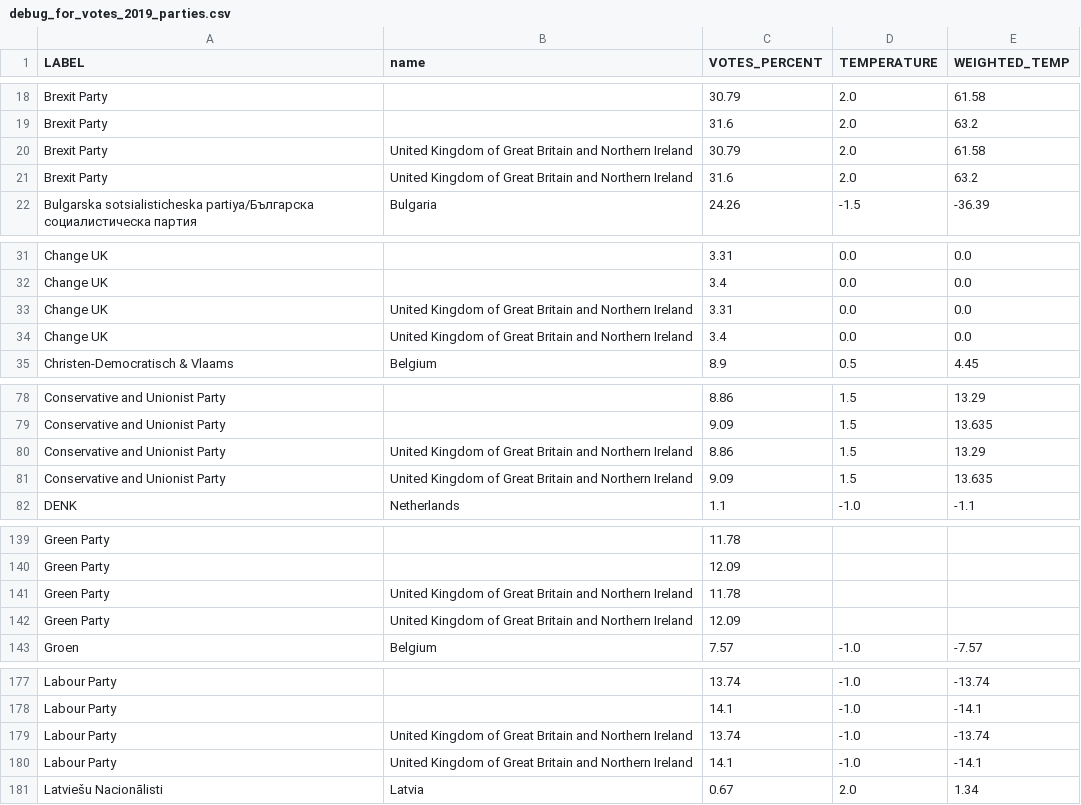
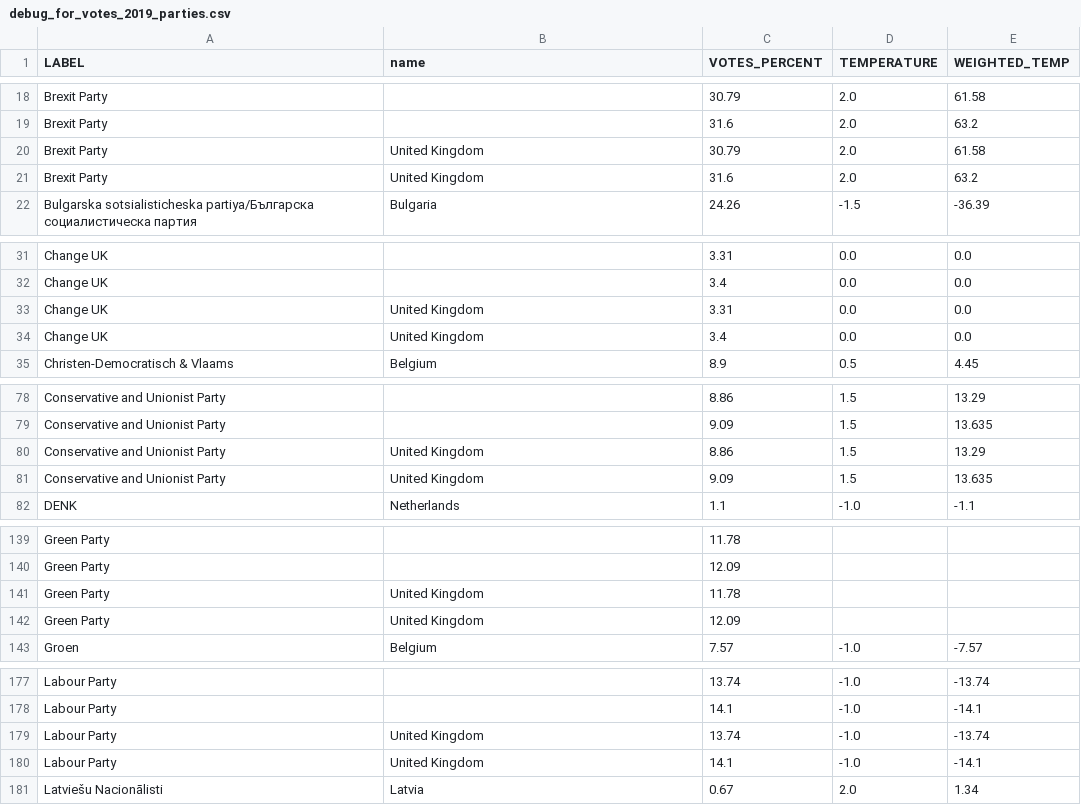
Before and after one commit to mhetacc/data15003, a CSV file: project/data/build/debug_for_votes_2019_parties.csv, drawn as a sheet; only a part is shown, gaps mark what is left out; the diff covers the shown part only.

```diff
--- a/project/data/build/debug_for_votes_2019_parties.csv
+++ b/project/data/build/debug_for_votes_2019_parties.csv
@@ -19,4 +19,4 @@ Brexit Party;;30.79;2.0;61.58
 Brexit Party;;31.6;2.0;63.2
-Brexit Party;United Kingdom of Great Britain and Northern Ireland;30.79;2.0;61.58
-Brexit Party;United Kingdom of Great Britain and Northern Ireland;31.6;2.0;63.2
+Brexit Party;United Kingdom;30.79;2.0;61.58
+Brexit Party;United Kingdom;31.6;2.0;63.2
 Bulgarska sotsialisticheska partiya/Българска социалистическа партия;Bulgaria;24.26;-1.5;-36.39
@@ -32,4 +32,4 @@ Change UK;;3.31;0.0;0.0
 Change UK;;3.4;0.0;0.0
-Change UK;United Kingdom of Great Britain and Northern Ireland;3.31;0.0;0.0
-Change UK;United Kingdom of Great Britain and Northern Ireland;3.4;0.0;0.0
+Change UK;United Kingdom;3.31;0.0;0.0
+Change UK;United Kingdom;3.4;0.0;0.0
 Christen-Democratisch & Vlaams;Belgium;8.9;0.5;4.45
@@ -79,4 +79,4 @@ Conservative and Unionist Party;;8.86;1.5;13.29
 Conservative and Unionist Party;;9.09;1.5;13.635
-Conservative and Unionist Party;United Kingdom of Great Britain and Northern Ireland;8.86;1.5;13.29
-Conservative and Unionist Party;United Kingdom of Great Britain and Northern Ireland;9.09;1.5;13.635
+Conservative and Unionist Party;United Kingdom;8.86;1.5;13.29
+Conservative and Unionist Party;United Kingdom;9.09;1.5;13.635
 DENK;Netherlands;1.1;-1.0;-1.1
@@ -140,4 +140,4 @@ Green Party;;11.78;;
 Green Party;;12.09;;
-Green Party;United Kingdom of Great Britain and Northern Ireland;11.78;;
-Green Party;United Kingdom of Great Britain and Northern Ireland;12.09;;
+Green Party;United Kingdom;11.78;;
+Green Party;United Kingdom;12.09;;
 Groen;Belgium;7.57;-1.0;-7.57
@@ -178,4 +178,4 @@ Labour Party;;13.74;-1.0;-13.74
 Labour Party;;14.1;-1.0;-14.1
-Labour Party;United Kingdom of Great Britain and Northern Ireland;13.74;-1.0;-13.74
-Labour Party;United Kingdom of Great Britain and Northern Ireland;14.1;-1.0;-14.1
+Labour Party;United Kingdom;13.74;-1.0;-13.74
+Labour Party;United Kingdom;14.1;-1.0;-14.1
 Latviešu Nacionālisti;Latvia;0.67;2.0;1.34
```
Also changed, not shown: 10 edited cells elsewhere in this file, project/data/build/debug_for_votes_2009_parties.csv, project/data/build/debug_for_votes_2014_parties.csv, 14 other files.
